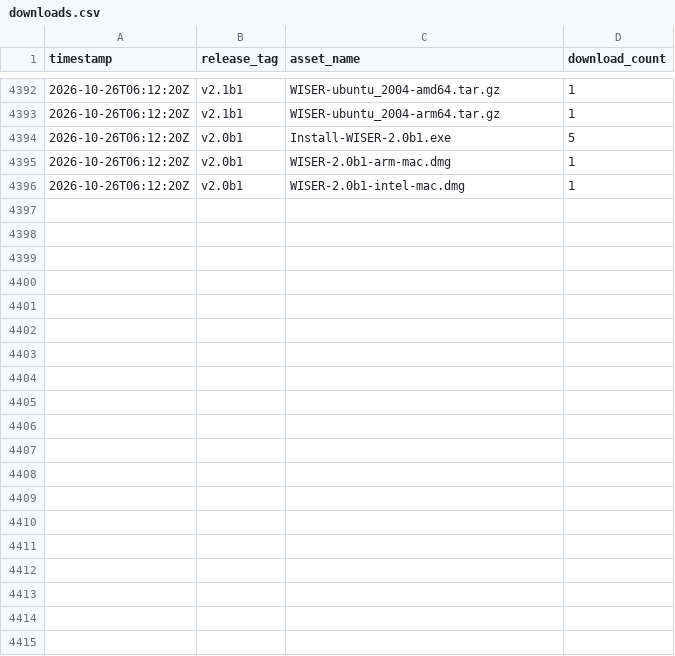
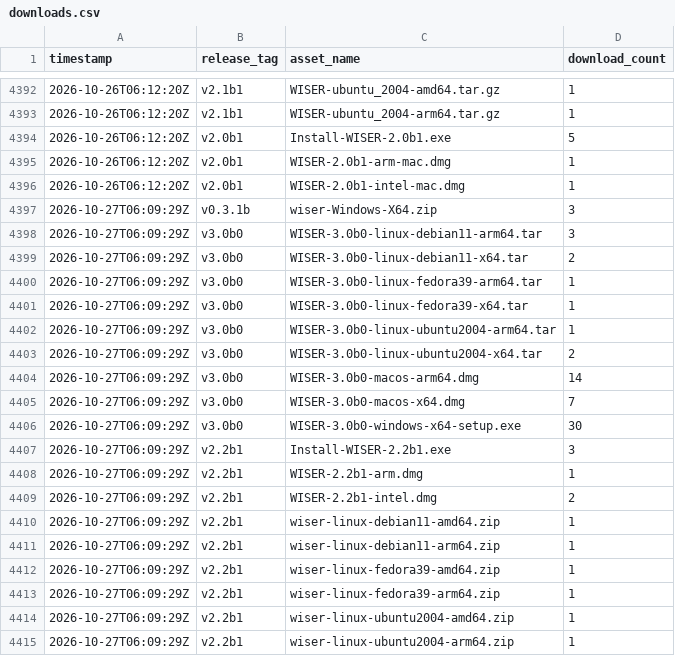
Before and after one commit to Ehlmann-research-group/WISER, a CSV file: stats/downloads.csv, drawn as a sheet; only a part is shown, gaps mark what is left out; the diff covers the shown part only; the diff names each change by its address in the sheet, - before the commit and + after, or states it on an @@ line.

```diff
--- a/stats/downloads.csv
+++ b/stats/downloads.csv
+row 4397: 2026-10-27T06:09:29Z | v0.3.1b | wiser-Windows-X64.zip | 3
+row 4398: 2026-10-27T06:09:29Z | v3.0b0 | WISER-3.0b0-linux-debian11-arm64.tar | 3
+row 4399: 2026-10-27T06:09:29Z | v3.0b0 | WISER-3.0b0-linux-debian11-x64.tar | 2
+row 4400: 2026-10-27T06:09:29Z | v3.0b0 | WISER-3.0b0-linux-fedora39-arm64.tar | 1
+row 4401: 2026-10-27T06:09:29Z | v3.0b0 | WISER-3.0b0-linux-fedora39-x64.tar | 1
+row 4402: 2026-10-27T06:09:29Z | v3.0b0 | WISER-3.0b0-linux-ubuntu2004-arm64.tar | 1
+row 4403: 2026-10-27T06:09:29Z | v3.0b0 | WISER-3.0b0-linux-ubuntu2004-x64.tar | 2
+row 4404: 2026-10-27T06:09:29Z | v3.0b0 | WISER-3.0b0-macos-arm64.dmg | 14
+row 4405: 2026-10-27T06:09:29Z | v3.0b0 | WISER-3.0b0-macos-x64.dmg | 7
+row 4406: 2026-10-27T06:09:29Z | v3.0b0 | WISER-3.0b0-windows-x64-setup.exe | 30
+row 4407: 2026-10-27T06:09:29Z | v2.2b1 | Install-WISER-2.2b1.exe | 3
+row 4408: 2026-10-27T06:09:29Z | v2.2b1 | WISER-2.2b1-arm.dmg | 1
+row 4409: 2026-10-27T06:09:29Z | v2.2b1 | WISER-2.2b1-intel.dmg | 2
+row 4410: 2026-10-27T06:09:29Z | v2.2b1 | wiser-linux-debian11-amd64.zip | 1
+row 4411: 2026-10-27T06:09:29Z | v2.2b1 | wiser-linux-debian11-arm64.zip | 1
+row 4412: 2026-10-27T06:09:29Z | v2.2b1 | wiser-linux-fedora39-amd64.zip | 1
+row 4413: 2026-10-27T06:09:29Z | v2.2b1 | wiser-linux-fedora39-arm64.zip | 1
+row 4414: 2026-10-27T06:09:29Z | v2.2b1 | wiser-linux-ubuntu2004-amd64.zip | 1
+row 4415: 2026-10-27T06:09:29Z | v2.2b1 | wiser-linux-ubuntu2004-arm64.zip | 1
```
Also changed, not shown: 21 added rows elsewhere in this file.
